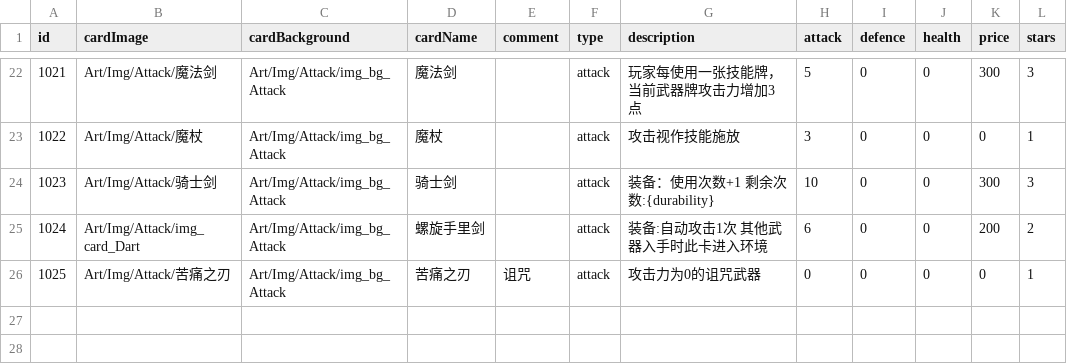
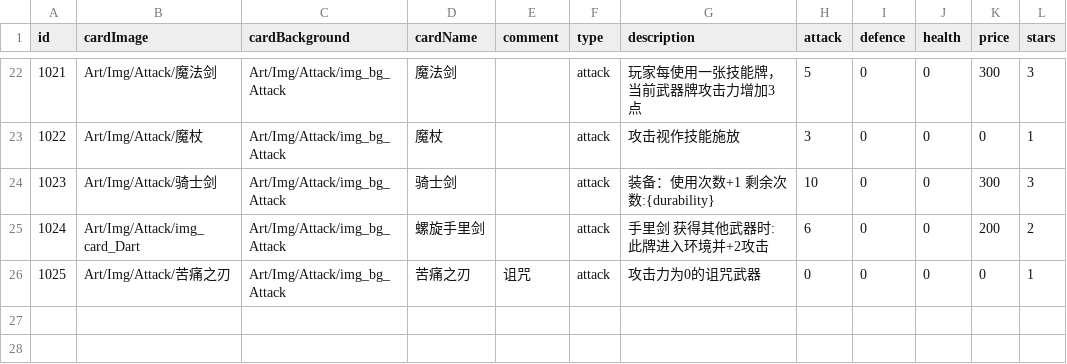
Before and after one commit to Nancobamboo/joeys-nightmare-2, a CSV file: joey2/Assets/Resources/Data/card_info.csv, drawn as a sheet; only a part is shown, gaps mark what is left out; the diff names each change by its address in the sheet, - before the commit and + after, or states it on an @@ line.

```diff
--- a/joey2/Assets/Resources/Data/card_info.csv
+++ b/joey2/Assets/Resources/Data/card_info.csv
-G25 (description): 装备:自动攻击1次 其他武器入手时此卡进入环境
+G25 (description): 手里剑 获得其他武器时:此牌进入环境并+2攻击
```
Also changed, not shown: joey2/Assets/Resources/Data/debug_env_deck.csv, joey2/Assets/Resources/Data/keyword.csv, 2 other files.
